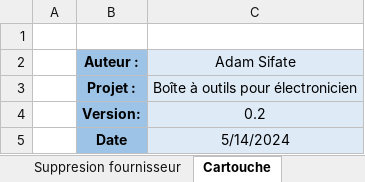
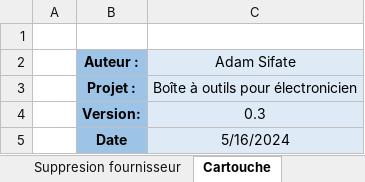
Before and after one commit to AdamCPNV/Boite_a_outils_pour_electronicien, an Excel workbook: Documentation/Scenario/Scenario.xlsx, sheet Cartouche, drawn as a sheet; values as stored, in another font and other column widths than the file's, no borders; the diff names each change by its address in the sheet, - before the commit and + after, or states it on an @@ line.

```diff
--- a/Documentation/Scenario/Scenario.xlsx (sheet Cartouche)
+++ b/Documentation/Scenario/Scenario.xlsx (sheet Cartouche)
-C4 (Adam Sifate): 0.2
+C4 (Adam Sifate): 0.3
-C5 (Adam Sifate): 5/14/2024
+C5 (Adam Sifate): 5/16/2024
```
Also changed, not shown: sheet Point 1, sheet Point 2.2, sheet Point 2.1, sheet Point 3, Documentation/Journal de travail/Journal de travail.xlsm, 3 other files.
